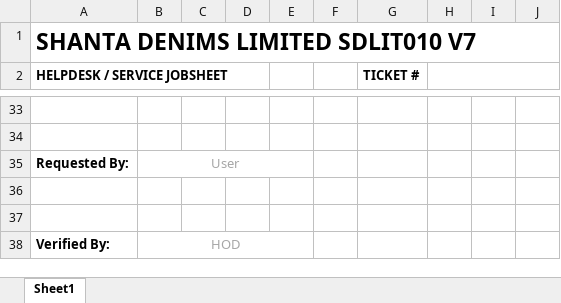
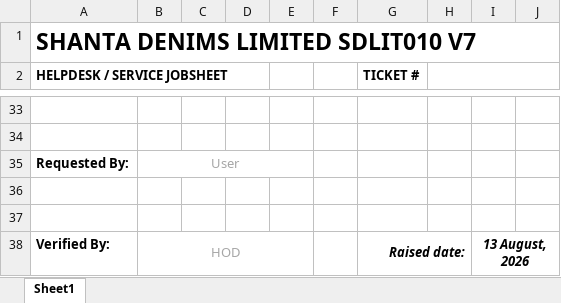
Before and after one commit to TrqHsn/MISTechnical, an Excel workbook: MIS/public/templateJS.xlsx, sheet Sheet1, drawn as a sheet; only a part is shown, gaps mark what is left out; values as stored, in another font and other column widths than the file's, no borders; the diff names each change by its address in the sheet, - before the commit and + after, or states it on an @@ line.

```diff
--- a/MIS/public/templateJS.xlsx (sheet Sheet1)
+++ b/MIS/public/templateJS.xlsx (sheet Sheet1)
-G38 (TICKET #): (empty)
+G38 (TICKET #): Raised date:
+G38:H38 merged
-I38: (empty)
+I38: 13 August, 2026
+I38:J38 merged
```
Also changed, not shown: 46 other files.
